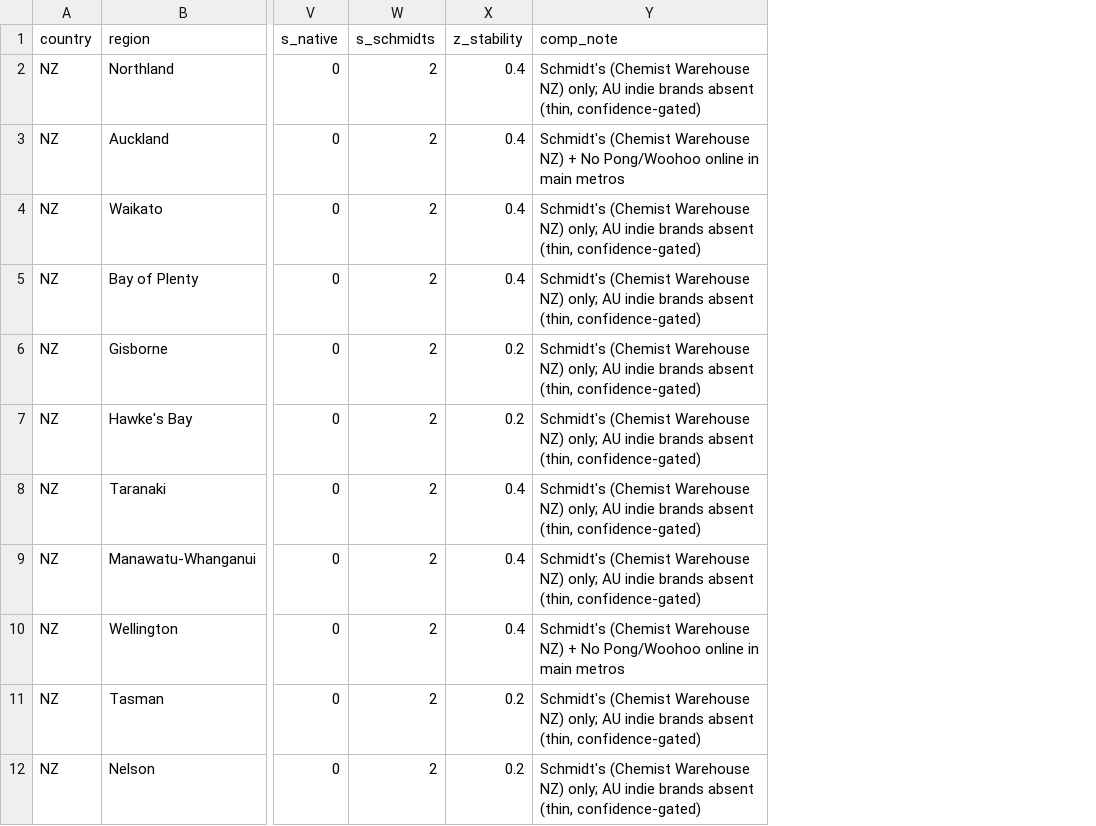
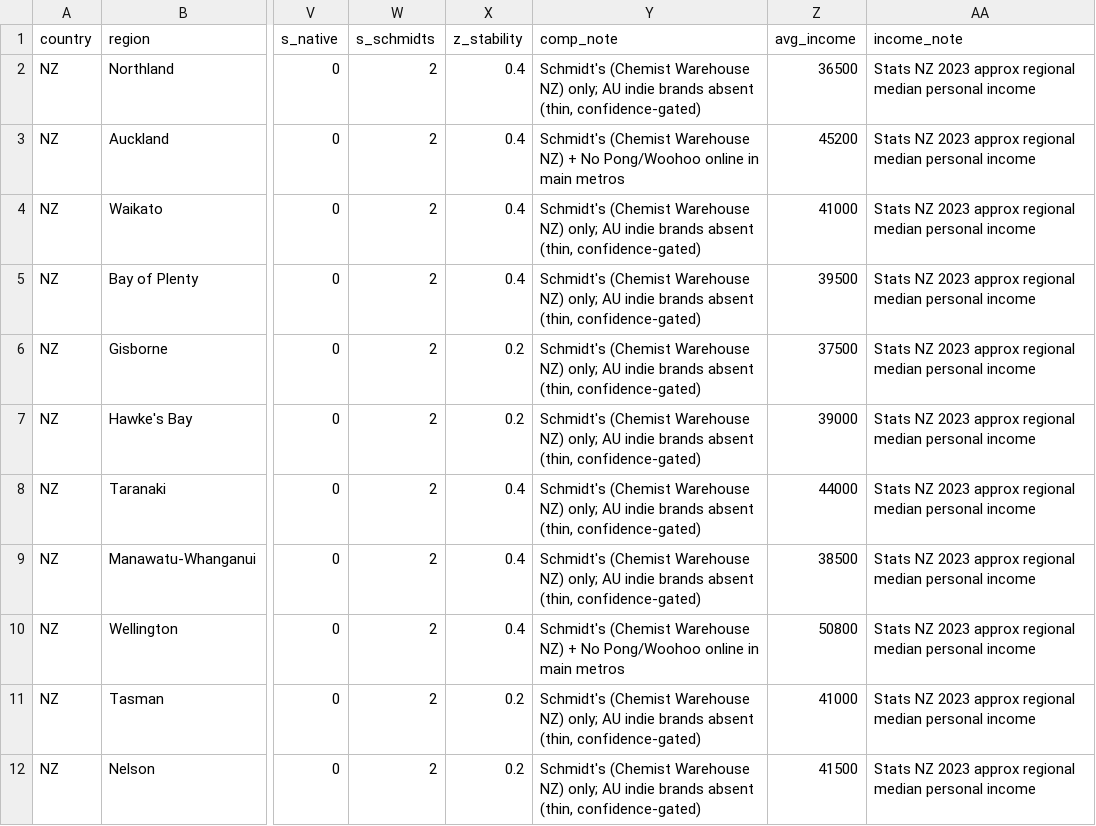
Before and after one commit to ame6642/fussy-deodorant-heatmap, a CSV file: nz_regions.csv, drawn as a sheet; only a part is shown, gaps mark what is left out; the diff names each change by its address in the sheet, - before the commit and + after, or states it on an @@ line.

Commit message:
Competition as context layer (not scored); add NZ income; refresh methodology

```diff
--- a/nz_regions.csv
+++ b/nz_regions.csv
+column Z (avg_income), rows 2-12: 36500 | 45200 | 41000 | 39500 | 37500 | 39000 | 44000 | 38500 | 50800 | 41000 | 41500
+column AA (income_note), rows 2-12: all Stats NZ 2023 approx regional median personal income
```
Also changed, not shown: 4 other files.
